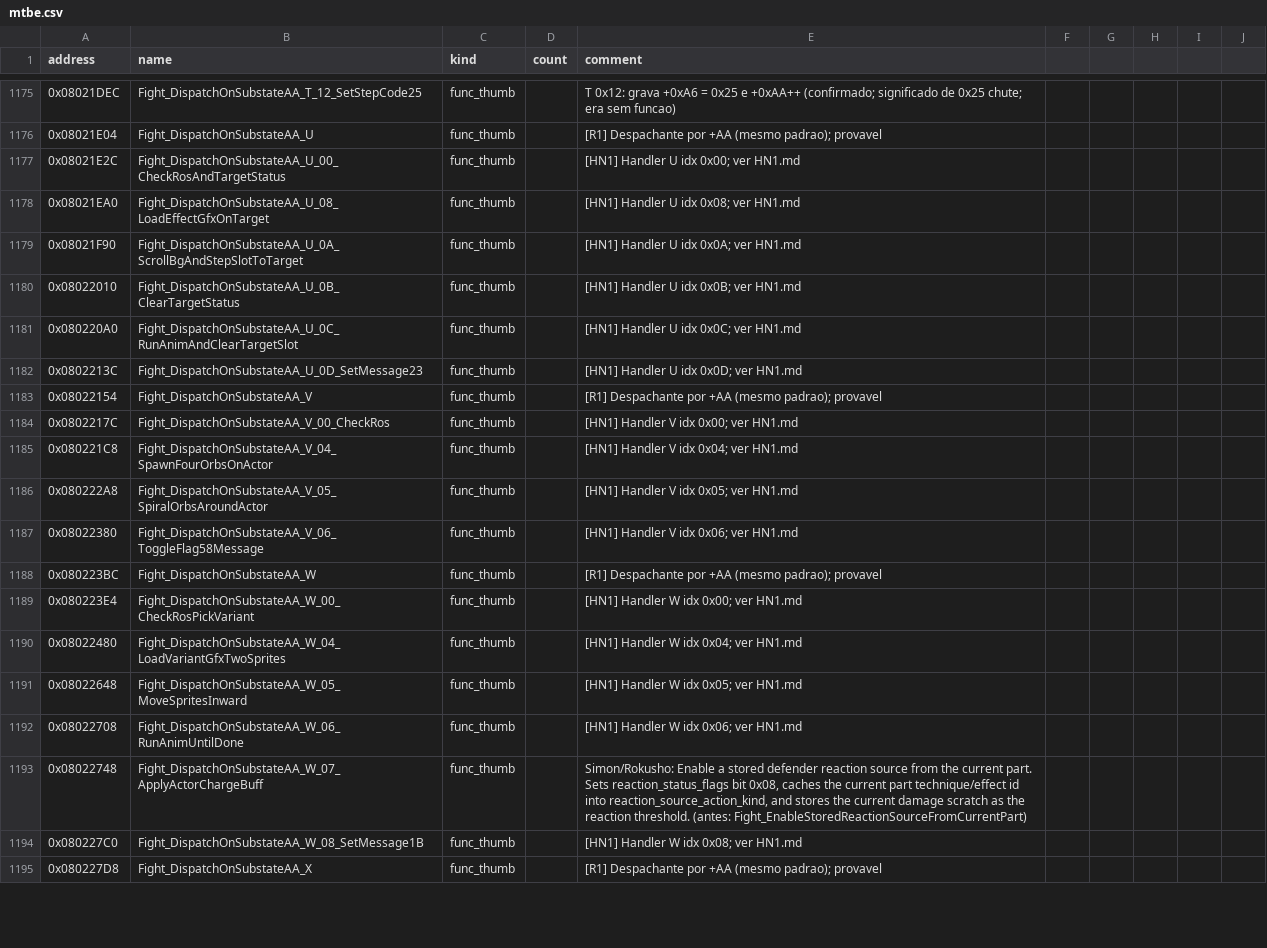
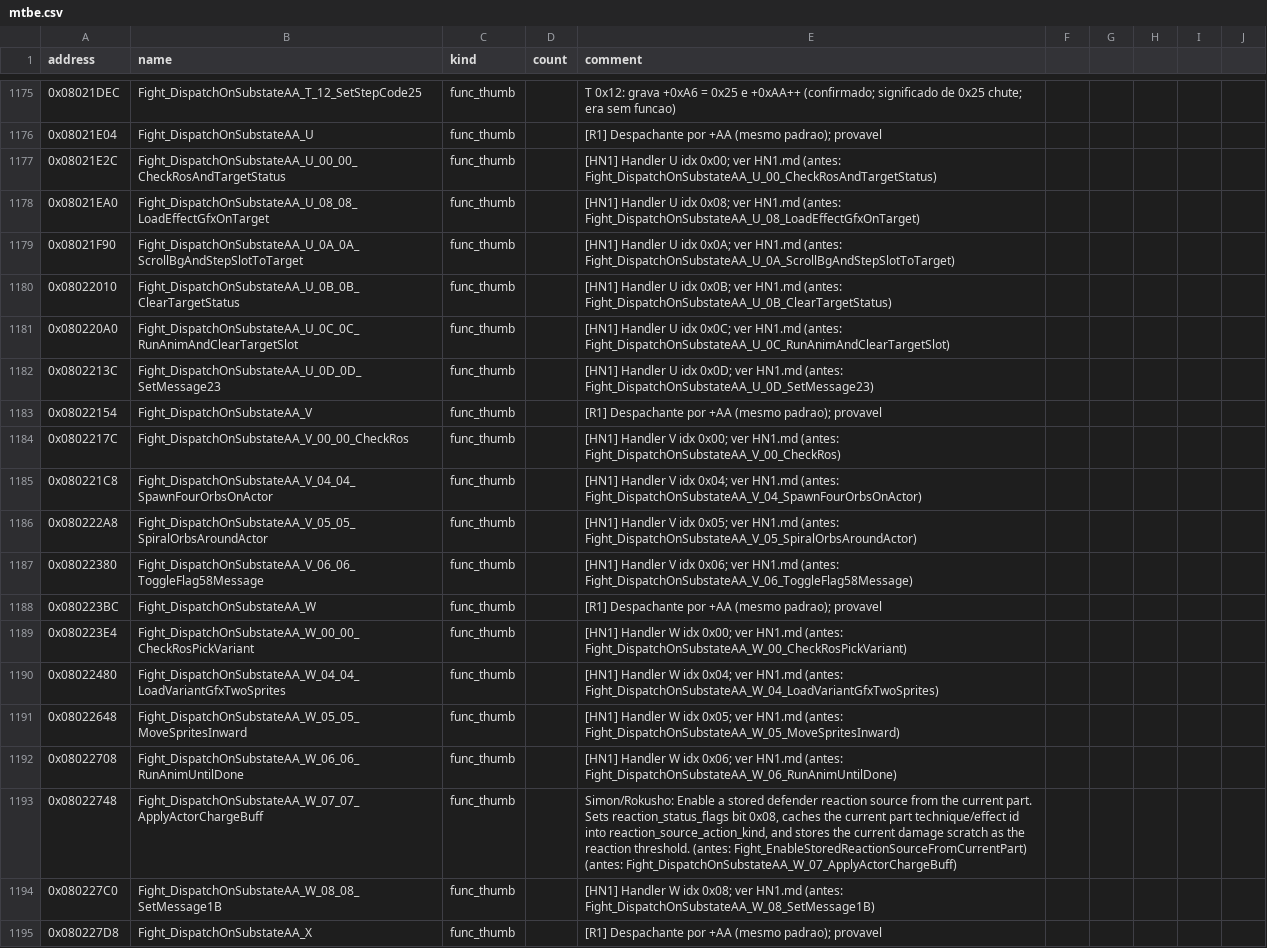
Before and after one commit to jvsdm/Medabots-Romhacking-Toolkit, a CSV file: re/symbols/mtbe.csv, drawn as a sheet; only a part is shown, gaps mark what is left out; the diff covers the shown part only.

```diff
--- a/re/symbols/mtbe.csv
+++ b/re/symbols/mtbe.csv
@@ -1176,20 +1176,20 @@ address,name,kind,count,comment
 0x08021E04,Fight_DispatchOnSubstateAA_U,func_thumb,,[R1] Despachante por +AA (mesmo padrao); provavel
-0x08021E2C,Fight_DispatchOnSubstateAA_U_00_CheckRosAndTargetStatus,func_thumb,,[HN1] Handler U idx 0x00; ver HN1.md
-0x08021EA0,Fight_DispatchOnSubstateAA_U_08_LoadEffectGfxOnTarget,func_thumb,,[HN1] Handler U idx 0x08; ver HN1.md
-0x08021F90,Fight_DispatchOnSubstateAA_U_0A_ScrollBgAndStepSlotToTarget,func_thumb,,[HN1] Handler U idx 0x0A; ver HN1.md
-0x08022010,Fight_DispatchOnSubstateAA_U_0B_ClearTargetStatus,func_thumb,,[HN1] Handler U idx 0x0B; ver HN1.md
-0x080220A0,Fight_DispatchOnSubstateAA_U_0C_RunAnimAndClearTargetSlot,func_thumb,,[HN1] Handler U idx 0x0C; ver HN1.md
-0x0802213C,Fight_DispatchOnSubstateAA_U_0D_SetMessage23,func_thumb,,[HN1] Handler U idx 0x0D; ver HN1.md
+0x08021E2C,Fight_DispatchOnSubstateAA_U_00_00_CheckRosAndTargetStatus,func_thumb,,[HN1] Handler U idx 0x00; ver HN1.md (antes: Fight_DispatchOnSubstateAA_U_00_CheckRosAndTargetStatus)
+0x08021EA0,Fight_DispatchOnSubstateAA_U_08_08_LoadEffectGfxOnTarget,func_thumb,,[HN1] Handler U idx 0x08; ver HN1.md (antes: Fight_DispatchOnSubstateAA_U_08_LoadEffectGfxOnTarget)
+0x08021F90,Fight_DispatchOnSubstateAA_U_0A_0A_ScrollBgAndStepSlotToTarget,func_thumb,,[HN1] Handler U idx 0x0A; ver HN1.md (antes: Fight_DispatchOnSubstateAA_U_0A_ScrollBgAndStepSlotToTarget)
+0x08022010,Fight_DispatchOnSubstateAA_U_0B_0B_ClearTargetStatus,func_thumb,,[HN1] Handler U idx 0x0B; ver HN1.md (antes: Fight_DispatchOnSubstateAA_U_0B_ClearTargetStatus)
+0x080220A0,Fight_DispatchOnSubstateAA_U_0C_0C_RunAnimAndClearTargetSlot,func_thumb,,[HN1] Handler U idx 0x0C; ver HN1.md (antes: Fight_DispatchOnSubstateAA_U_0C_RunAnimAndClearTargetSlot)
+0x0802213C,Fight_DispatchOnSubstateAA_U_0D_0D_SetMessage23,func_thumb,,[HN1] Handler U idx 0x0D; ver HN1.md (antes: Fight_DispatchOnSubstateAA_U_0D_SetMessage23)
 0x08022154,Fight_DispatchOnSubstateAA_V,func_thumb,,[R1] Despachante por +AA (mesmo padrao); provavel
-0x0802217C,Fight_DispatchOnSubstateAA_V_00_CheckRos,func_thumb,,[HN1] Handler V idx 0x00; ver HN1.md
-0x080221C8,Fight_DispatchOnSubstateAA_V_04_SpawnFourOrbsOnActor,func_thumb,,[HN1] Handler V idx 0x04; ver HN1.md
-0x080222A8,Fight_DispatchOnSubstateAA_V_05_SpiralOrbsAroundActor,func_thumb,,[HN1] Handler V idx 0x05; ver HN1.md
-0x08022380,Fight_DispatchOnSubstateAA_V_06_ToggleFlag58Message,func_thumb,,[HN1] Handler V idx 0x06; ver HN1.md
+0x0802217C,Fight_DispatchOnSubstateAA_V_00_00_CheckRos,func_thumb,,[HN1] Handler V idx 0x00; ver HN1.md (antes: Fight_DispatchOnSubstateAA_V_00_CheckRos)
+0x080221C8,Fight_DispatchOnSubstateAA_V_04_04_SpawnFourOrbsOnActor,func_thumb,,[HN1] Handler V idx 0x04; ver HN1.md (antes: Fight_DispatchOnSubstateAA_V_04_SpawnFourOrbsOnActor)
+0x080222A8,Fight_DispatchOnSubstateAA_V_05_05_SpiralOrbsAroundActor,func_thumb,,[HN1] Handler V idx 0x05; ver HN1.md (antes: Fight_DispatchOnSubstateAA_V_05_SpiralOrbsAroundActor)
+0x08022380,Fight_DispatchOnSubstateAA_V_06_06_ToggleFlag58Message,func_thumb,,[HN1] Handler V idx 0x06; ver HN1.md (antes: Fight_DispatchOnSubstateAA_V_06_ToggleFlag58Message)
 0x080223BC,Fight_DispatchOnSubstateAA_W,func_thumb,,[R1] Despachante por +AA (mesmo padrao); provavel
-0x080223E4,Fight_DispatchOnSubstateAA_W_00_CheckRosPickVariant,func_thumb,,[HN1] Handler W idx 0x00; ver HN1.md
-0x08022480,Fight_DispatchOnSubstateAA_W_04_LoadVariantGfxTwoSprites,func_thumb,,[HN1] Handler W idx 0x04; ver HN1.md
-0x08022648,Fight_DispatchOnSubstateAA_W_05_MoveSpritesInward,func_thumb,,[HN1] Handler W idx 0x05; ver HN1.md
-0x08022708,Fight_DispatchOnSubstateAA_W_06_RunAnimUntilDone,func_thumb,,[HN1] Handler W idx 0x06; ver HN1.md
-0x08022748,Fight_DispatchOnSubstateAA_W_07_ApplyActorChargeBuff,func_thumb,,"Simon/Rokusho: Enable a stored defender reaction source from the current part. Sets reaction_status_flags bit 0x08, caches the current part technique/effect id into reaction_source_action_kind, and stores the current damage scratch as the reaction threshold. (antes: Fight_EnableStoredReactionSourceFromCurrentPart)"
-0x080227C0,Fight_DispatchOnSubstateAA_W_08_SetMessage1B,func_thumb,,[HN1] Handler W idx 0x08; ver HN1.md
+0x080223E4,Fight_DispatchOnSubstateAA_W_00_00_CheckRosPickVariant,func_thumb,,[HN1] Handler W idx 0x00; ver HN1.md (antes: Fight_DispatchOnSubstateAA_W_00_CheckRosPickVariant)
+0x08022480,Fight_DispatchOnSubstateAA_W_04_04_LoadVariantGfxTwoSprites,func_thumb,,[HN1] Handler W idx 0x04; ver HN1.md (antes: Fight_DispatchOnSubstateAA_W_04_LoadVariantGfxTwoSprites)
+0x08022648,Fight_DispatchOnSubstateAA_W_05_05_MoveSpritesInward,func_thumb,,[HN1] Handler W idx 0x05; ver HN1.md (antes: Fight_DispatchOnSubstateAA_W_05_MoveSpritesInward)
+0x08022708,Fight_DispatchOnSubstateAA_W_06_06_RunAnimUntilDone,func_thumb,,[HN1] Handler W idx 0x06; ver HN1.md (antes: Fight_DispatchOnSubstateAA_W_06_RunAnimUntilDone)
+0x08022748,Fight_DispatchOnSubstateAA_W_07_07_ApplyActorChargeBuff,func_thumb,,"Simon/Rokusho: Enable a stored defender reaction source from the current part. Sets reaction_status_flags bit 0x08, caches the current part technique/effect id into reaction_source_action_kind, and stores the current damage scratch as the reaction threshold. (antes: Fight_EnableStoredReactionSourceFromCurrentPart) (antes: Fight_DispatchOnSubstateAA_W_07_ApplyActorChargeBuff)"
+0x080227C0,Fight_DispatchOnSubstateAA_W_08_08_SetMessage1B,func_thumb,,[HN1] Handler W idx 0x08; ver HN1.md (antes: Fight_DispatchOnSubstateAA_W_08_SetMessage1B)
 0x080227D8,Fight_DispatchOnSubstateAA_X,func_thumb,,[R1] Despachante por +AA (mesmo padrao); provavel
```
Also changed, not shown: 86 edited cells elsewhere in this file, re/ghidra/medabots_sync.tsv, 12 other files.
